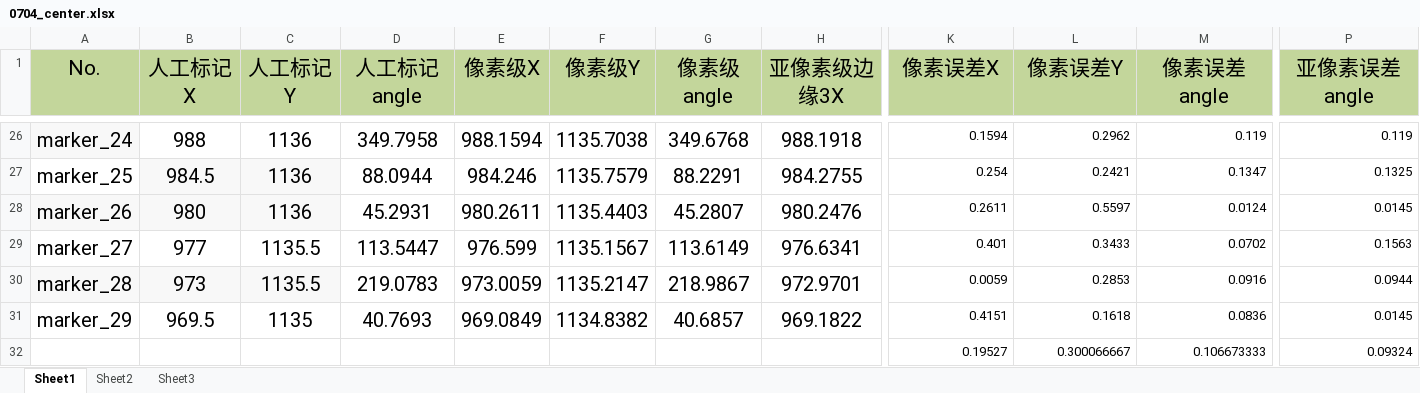
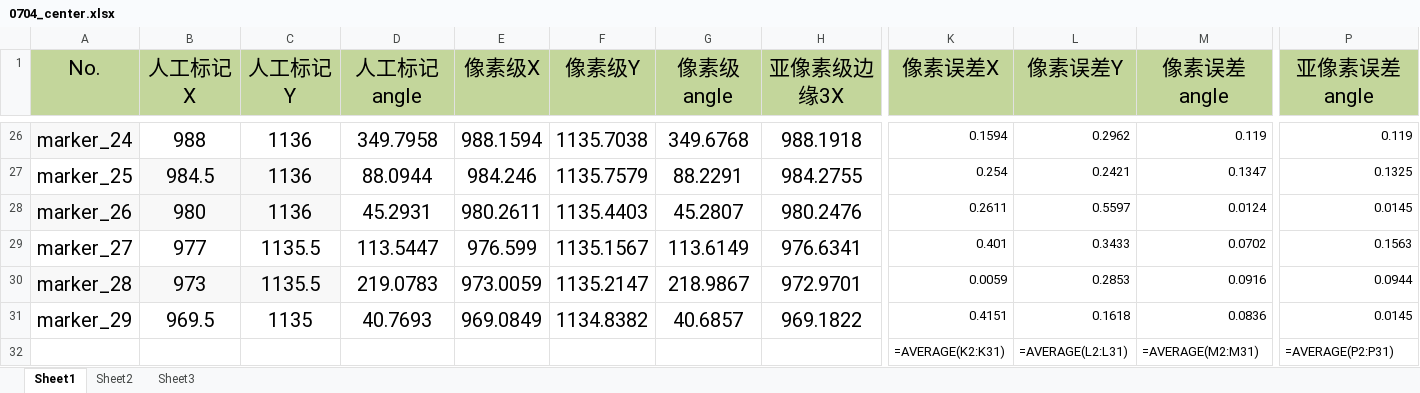
Before and after one commit to makabakarrr/Marker, an Excel workbook: documents/mass/0704_center.xlsx, sheet Sheet1, drawn as a sheet; only a part is shown, gaps mark what is left out; values as stored, in another font and other column widths than the file's, no borders; formulas without a stored value are shown as written; removed rows and columns are numbered as before the commit, all else as after; rows hold the shown columns only; the diff names each change by its address in the sheet, - before the commit and + after, or states it on an @@ line.

```diff
--- a/documents/mass/0704_center.xlsx (sheet Sheet1)
+++ b/documents/mass/0704_center.xlsx (sheet Sheet1)
-row 32:  |  |  |  |  |  |  |  | 0.19527 | 0.300066667 | 0.106673333 | 0.09324
+row 32:  |  |  |  |  |  |  |  | =AVERAGE(K2:K31) | =AVERAGE(L2:L31) | =AVERAGE(M2:M31) | =AVERAGE(P2:P31)
```
Also changed, not shown: 5 other files.
